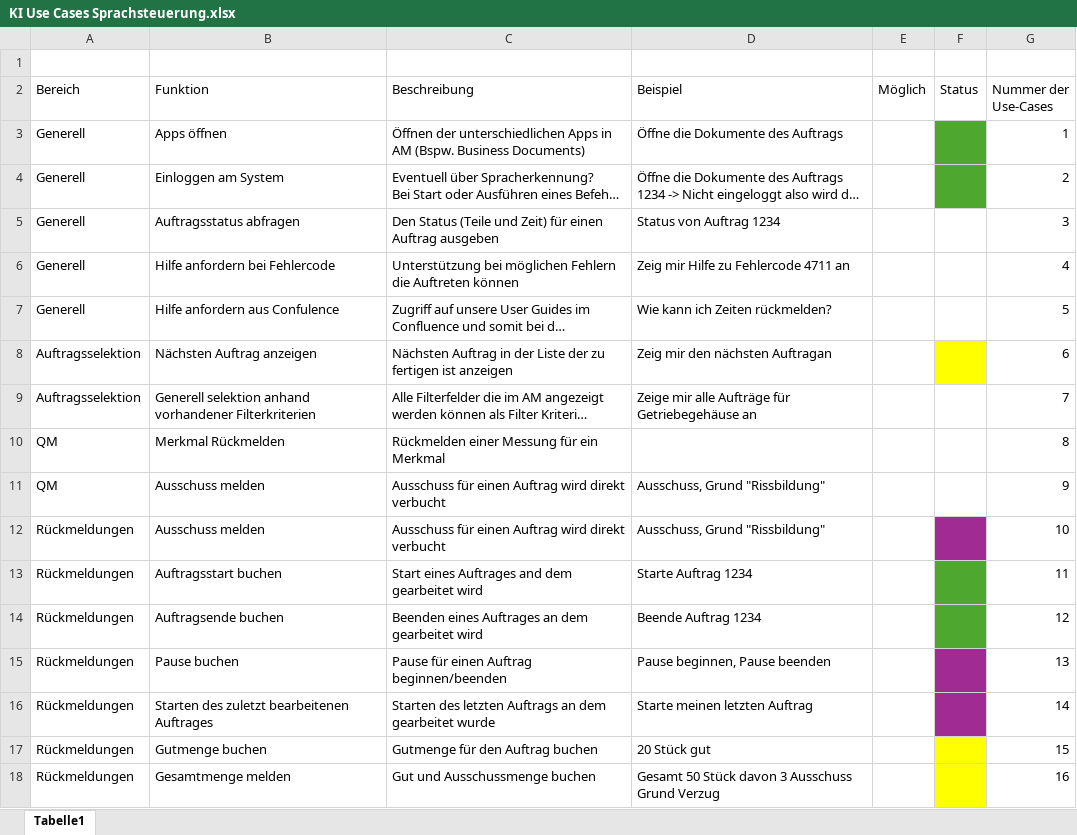
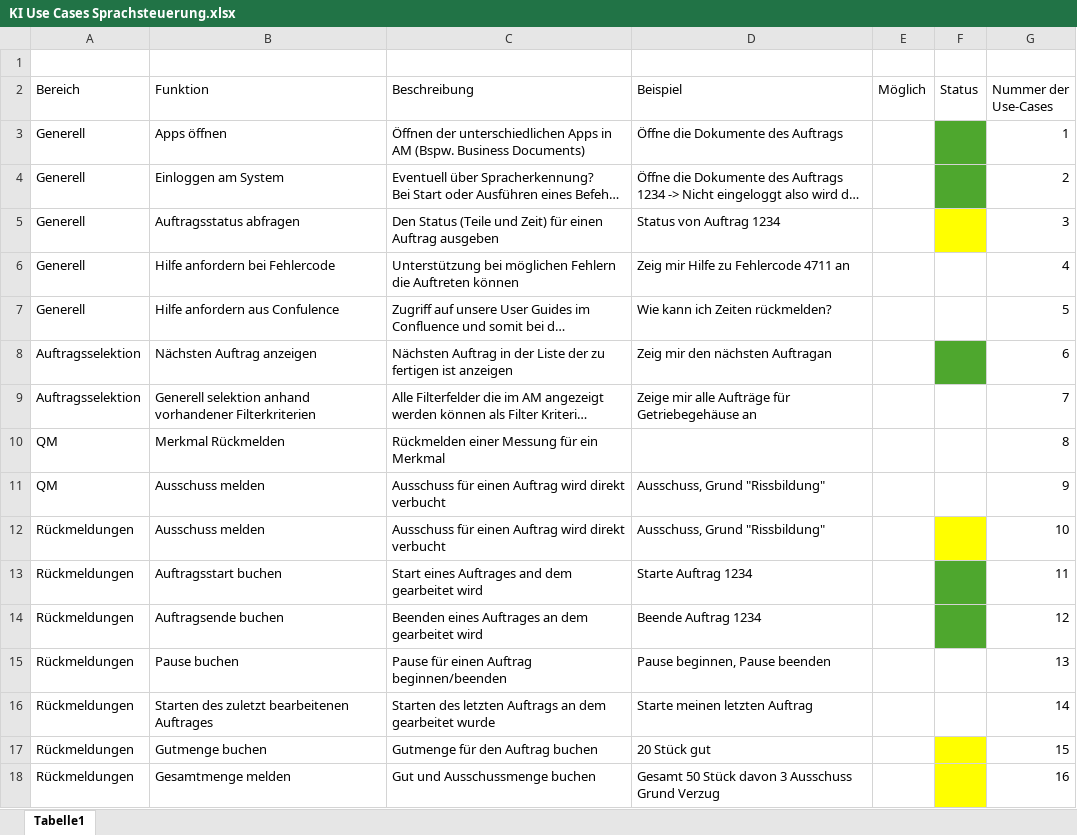
Before and after one commit to LeviTan10/n8n-compose, an Excel workbook: KI Use Cases Sprachsteuerung.xlsx, sheet Tabelle1, drawn as a sheet; only a part is shown; long unchanged cells end in …; values as stored, in another font and other column widths than the file's, no borders; table styles not drawn; the diff names each change by its address in the sheet, - before the commit and + after, or states it on an @@ line.

Commit message:
Arbeitszeit Xintong Geng

```diff
--- a/KI Use Cases Sprachsteuerung.xlsx (sheet Tabelle1)
+++ b/KI Use Cases Sprachsteuerung.xlsx (sheet Tabelle1)
-F5 fill: none
+F5 fill: #FFFF00
-F8 fill: #FFFF00
+F8 fill: #4EA72E
-F12 fill: #A02B93
+F12 fill: #FFFF00
-F15:F16 fill: #A02B93
+F15:F16 fill: none
```
